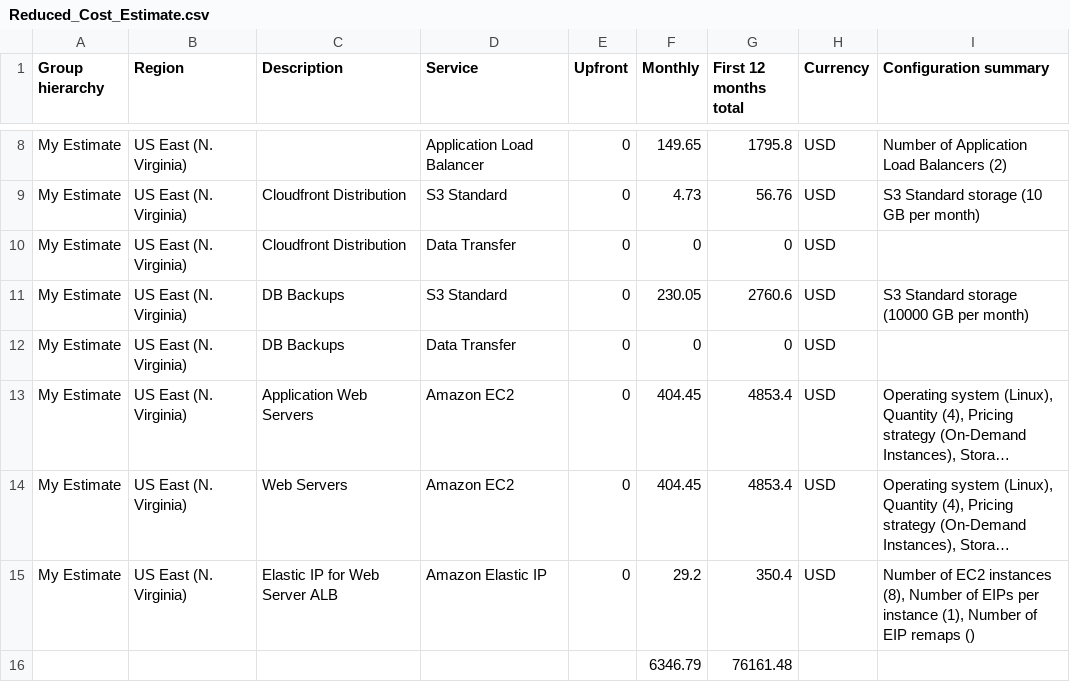
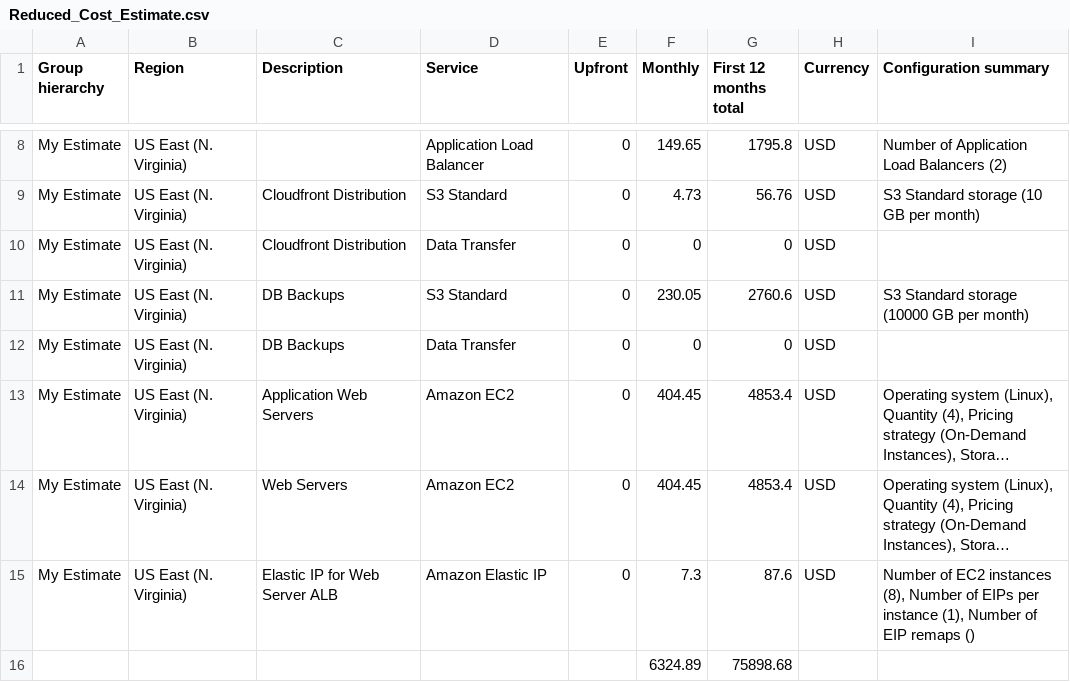
Before and after one commit to michal-hynek/udacity-performance-and-scalability, a CSV file: final-project/task2/Reduced_Cost_Estimate.csv, drawn as a sheet; only a part is shown, gaps mark what is left out; long unchanged cells end in …; removed rows and columns are numbered as before the commit, all else as after; the diff names each change by its address in the sheet, - before the commit and + after, or states it on an @@ line.

```diff
--- a/final-project/task2/Reduced_Cost_Estimate.csv
+++ b/final-project/task2/Reduced_Cost_Estimate.csv
-F15 (Monthly): 29.2
+F15 (Monthly): 7.3
-G15 (First 12 months total): 350.4
+G15 (First 12 months total): 87.6
-row 16:  |  |  |  |  | 6346.79 | 76161.48
+row 16:  |  |  |  |  | 6324.89 | 75898.68
```
Also changed, not shown: final-project/task2/Increased_Cost_Estimate.csv, final-project/task2/Initial_Cost_Estimate.csv.
